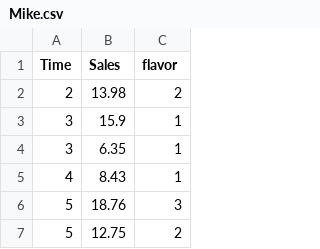
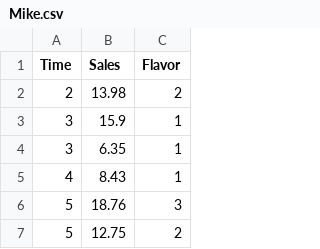
Before and after one commit to steflangehennig/info4120, a CSV file: data/Mike.csv, drawn as a sheet; only a part is shown.

Commit message:
update data + assignment

```diff
--- a/data/Mike.csv
+++ b/data/Mike.csv
@@ -1,2 +1,2 @@
-Time,Sales,flavor
+Time,Sales,Flavor
 2,13.98,2
```
Also changed, not shown: data/Sue.csv.
